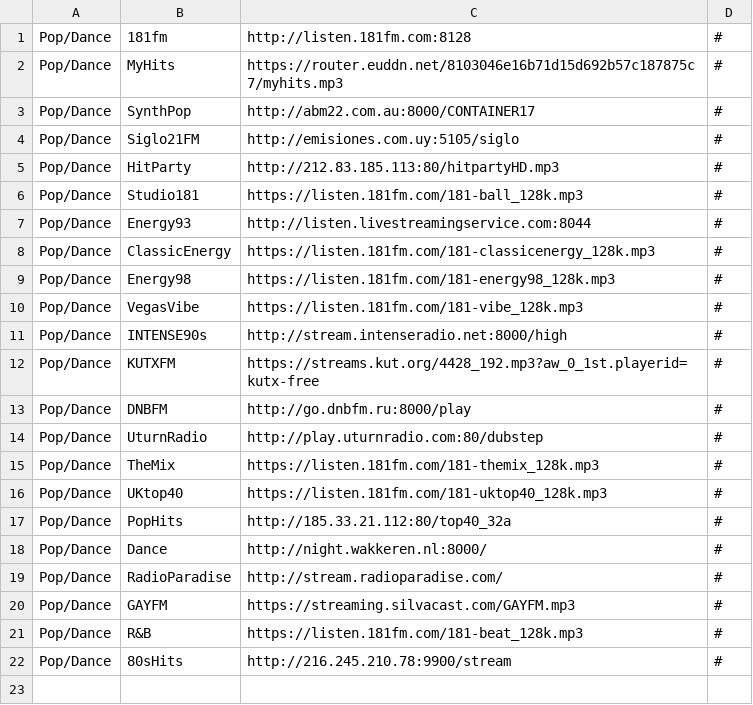
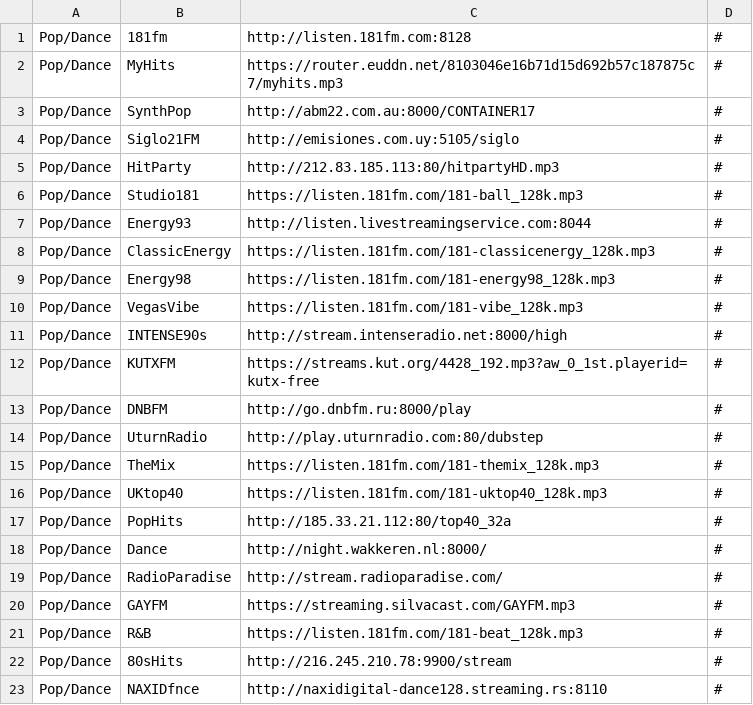
Before and after one commit to spokrovskiy/stations, a CSV file: pop_dance.csv, drawn as a sheet.

Commit message:
Update pop_dance.csv

```diff
--- a/pop_dance.csv
+++ b/pop_dance.csv
@@ -22 +22,2 @@ Pop/Dance|R&B|https://listen.181fm.com/181-beat_128k.mp3|#
 Pop/Dance|80sHits|http://216.245.210.78:9900/stream|#
+Pop/Dance|NAXIDfnce|http://naxidigital-dance128.streaming.rs:8110|#
```
